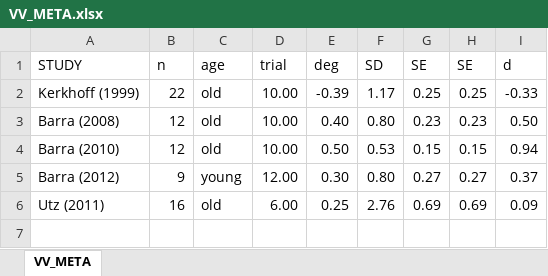
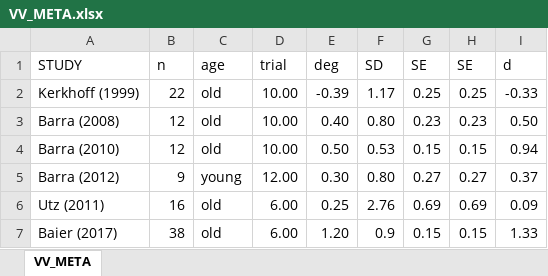
Before and after one commit to remi-lafitte/prism, an Excel workbook: VV_META/VV_META.xlsx, sheet VV_META, drawn as a sheet; values as stored, in another font and other column widths than the file's, no borders; the diff names each change by its address in the sheet, - before the commit and + after, or states it on an @@ line.

```diff
--- a/VV_META/VV_META.xlsx (sheet VV_META)
+++ b/VV_META/VV_META.xlsx (sheet VV_META)
+row 7: Baier (2017) | 38 | old | 6.00 | 1.20 | 0.9 | 0.15 | 0.15 | 1.33
```
Also changed, not shown: 1 other file.
